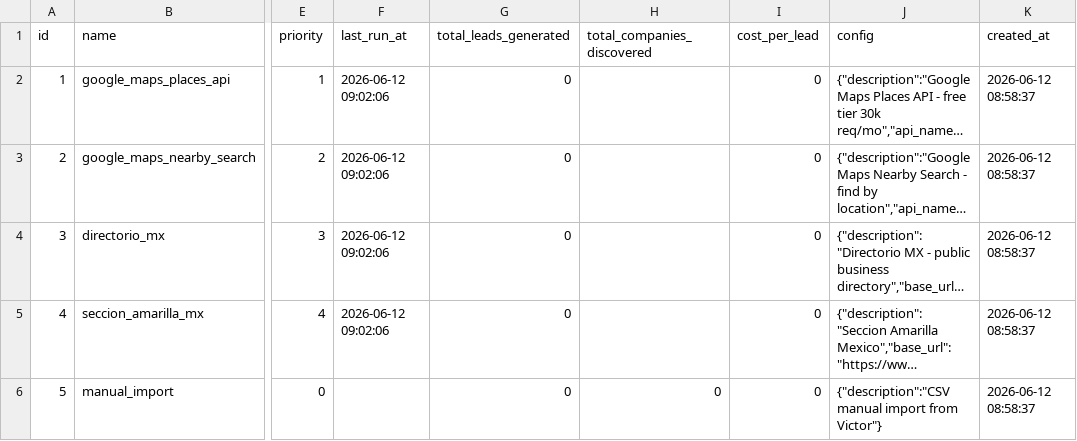
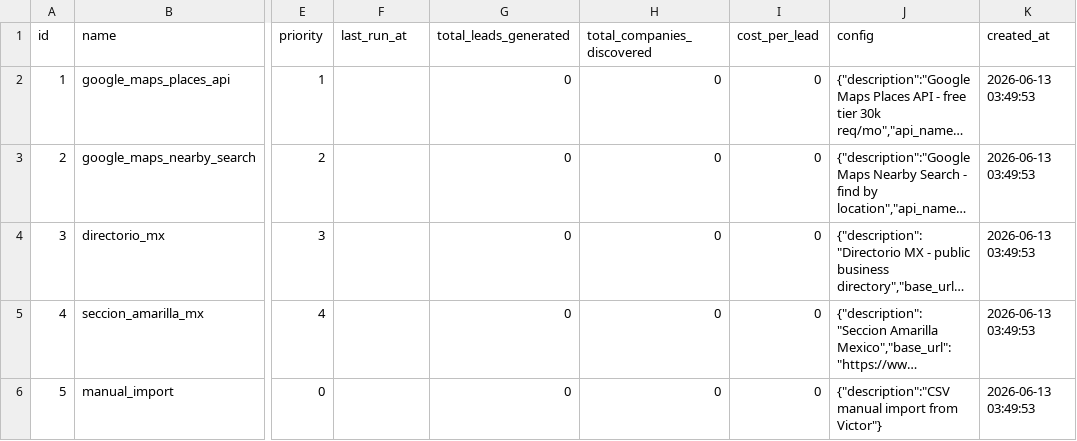
Before and after one commit to Tiggreee/tiger-lab-private, a CSV file: ops/database/exports/sources.csv, drawn as a sheet; only a part is shown, gaps mark what is left out; long unchanged cells end in …; the diff names each change by its address in the sheet, - before the commit and + after, or states it on an @@ line.

Commit message:
feat(leads): 1000 empresas INEGI en DB + prospect-selector 100% + seed JSON portable
- lead-engine now reads from seed-companies.json (not hardcoded)
- inegi-seed-generator.mjs creates 1000 DENUE-pattern companies
- 12 industries, 24 cities, distribution matches INEGI real data
- prospect-selector selects 1000/1000 con ICP scoring
- DB reinitialized with schema + 1000 records
- Daily pipeline: 6am CDT (12 UTC)

```diff
--- a/ops/database/exports/sources.csv
+++ b/ops/database/exports/sources.csv
-F2:F5 (last_run_at): 2026-06-12 09:02:06
+F2:F5 (last_run_at): (empty)
-H2:H5 (total_companies_discovered): (empty)
+H2:H5 (total_companies_discovered): 0
-K2:K6 (created_at): 2026-06-12 08:58:37
+K2:K6 (created_at): 2026-06-13 03:49:53
```
Also changed, not shown: 10 other files.
